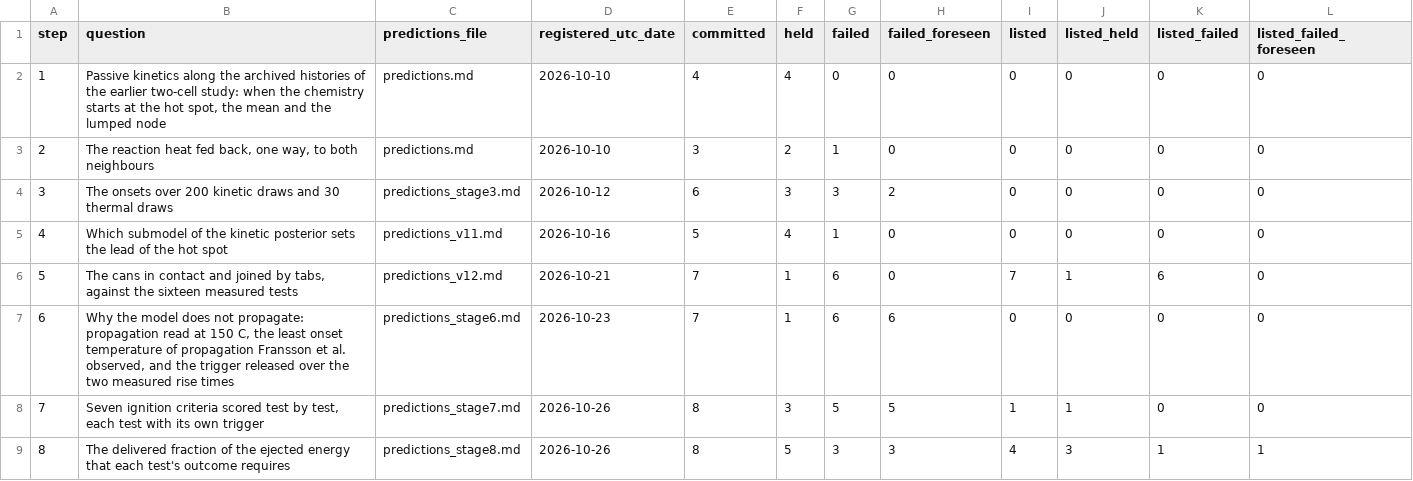
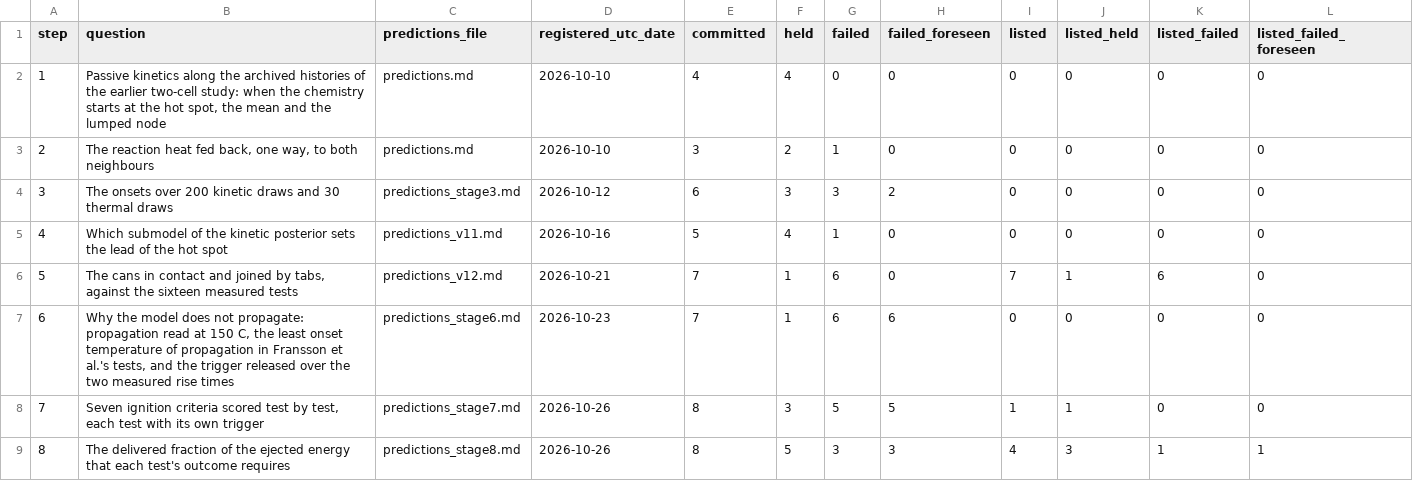
Before and after one commit to siddharth161204-wq/m50-neighbour-onset-kinetics, a CSV file: manuscript/rebuild/data/steps.csv, drawn as a sheet; only a part is shown.

```diff
--- a/manuscript/rebuild/data/steps.csv
+++ b/manuscript/rebuild/data/steps.csv
@@ -6,3 +6,3 @@ step,question,predictions_file,registered_utc_date,committed,held,failed,failed_
 5,"The cans in contact and joined by tabs, against the sixteen measured tests",predictions_v12.md,2026-10-21,7,1,6,0,7,1,6,0
-6,"Why the model does not propagate: propagation read at 150 C, the least onset temperature of propagation Fransson et al. observed, and the trigger released over the two measured rise times",predictions_stage6.md,2026-10-23,7,1,6,6,0,0,0,0
+6,"Why the model does not propagate: propagation read at 150 C, the least onset temperature of propagation in Fransson et al.'s tests, and the trigger released over the two measured rise times",predictions_stage6.md,2026-10-23,7,1,6,6,0,0,0,0
 7,"Seven ignition criteria scored test by test, each test with its own trigger",predictions_stage7.md,2026-10-26,8,3,5,5,1,1,0,0
```
Also changed, not shown: 20 other files.
